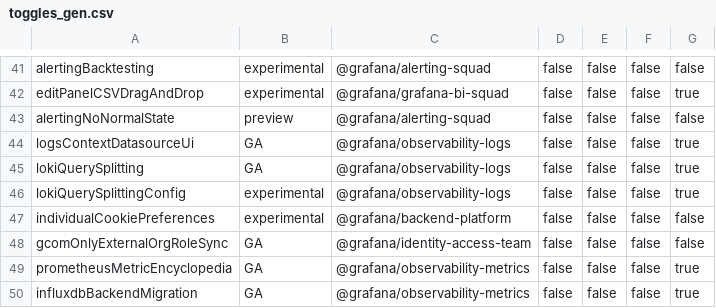
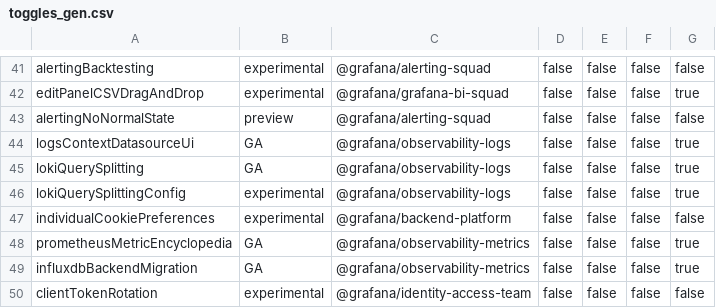
Before and after one commit to openai-oss-forks/grafana-experiments, a CSV file: pkg/services/featuremgmt/toggles_gen.csv, drawn as a sheet; only a part is shown, gaps mark what is left out; the shorter side is filled out with more unchanged rows.

Commit message:
Chore: remove `gcomOnlyExternalOrgRoleSync` feature toggle (#78001)
remove gcomOnlyExternalOrgRoleSync feature toggle

```diff
--- a/pkg/services/featuremgmt/toggles_gen.csv
+++ b/pkg/services/featuremgmt/toggles_gen.csv
@@ -47,3 +47,2 @@ lokiQuerySplittingConfig,experimental,@grafana/observability-logs,false,false,fa
 individualCookiePreferences,experimental,@grafana/backend-platform,false,false,false,false
-gcomOnlyExternalOrgRoleSync,GA,@grafana/identity-access-team,false,false,false,false
 prometheusMetricEncyclopedia,GA,@grafana/observability-metrics,false,false,false,true
```
Also changed, not shown: 7 other files.
